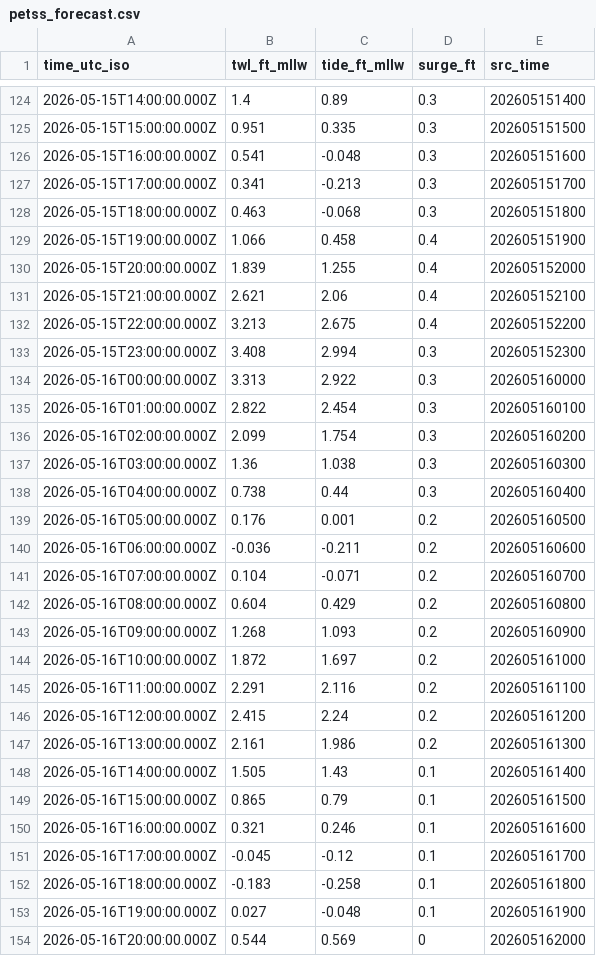
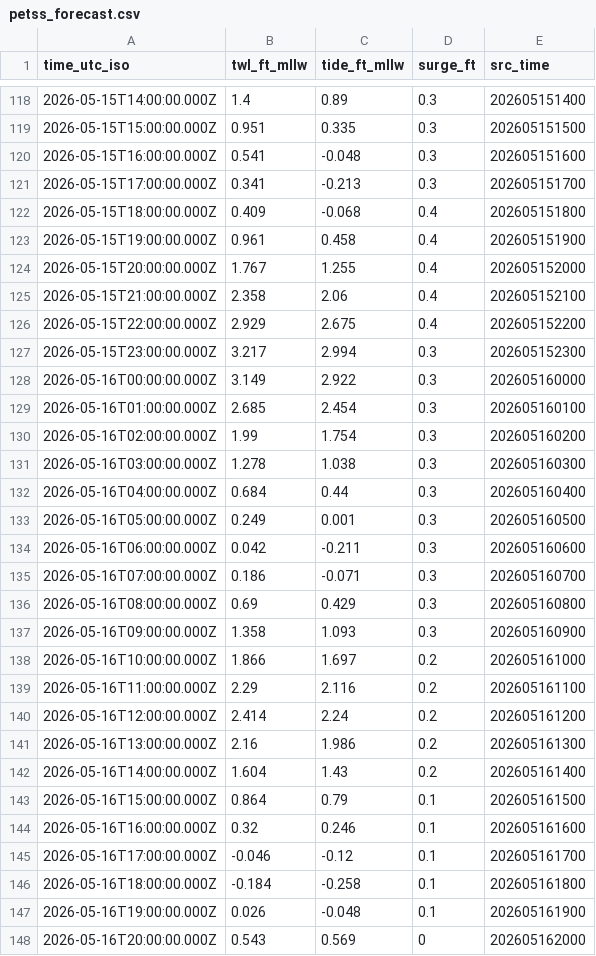
Before and after one commit to hondrospj/BarnegatLight, a CSV file: data/petss_forecast.csv, drawn as a sheet; only a part is shown, gaps mark what is left out; the diff covers the shown part only.

```diff
--- a/data/petss_forecast.csv
+++ b/data/petss_forecast.csv
@@ -127,28 +121,28 @@ time_utc_iso,twl_ft_mllw,tide_ft_mllw,surge_ft,src_time
 2026-05-15T17:00:00.000Z,0.341,-0.213,0.3,202605151700
-2026-05-15T18:00:00.000Z,0.463,-0.068,0.3,202605151800
-2026-05-15T19:00:00.000Z,1.066,0.458,0.4,202605151900
-2026-05-15T20:00:00.000Z,1.839,1.255,0.4,202605152000
-2026-05-15T21:00:00.000Z,2.621,2.06,0.4,202605152100
-2026-05-15T22:00:00.000Z,3.213,2.675,0.4,202605152200
-2026-05-15T23:00:00.000Z,3.408,2.994,0.3,202605152300
-2026-05-16T00:00:00.000Z,3.313,2.922,0.3,202605160000
-2026-05-16T01:00:00.000Z,2.822,2.454,0.3,202605160100
-2026-05-16T02:00:00.000Z,2.099,1.754,0.3,202605160200
-2026-05-16T03:00:00.000Z,1.36,1.038,0.3,202605160300
-2026-05-16T04:00:00.000Z,0.738,0.44,0.3,202605160400
-2026-05-16T05:00:00.000Z,0.176,0.001,0.2,202605160500
-2026-05-16T06:00:00.000Z,-0.036,-0.211,0.2,202605160600
-2026-05-16T07:00:00.000Z,0.104,-0.071,0.2,202605160700
-2026-05-16T08:00:00.000Z,0.604,0.429,0.2,202605160800
-2026-05-16T09:00:00.000Z,1.268,1.093,0.2,202605160900
-2026-05-16T10:00:00.000Z,1.872,1.697,0.2,202605161000
-2026-05-16T11:00:00.000Z,2.291,2.116,0.2,202605161100
-2026-05-16T12:00:00.000Z,2.415,2.24,0.2,202605161200
-2026-05-16T13:00:00.000Z,2.161,1.986,0.2,202605161300
-2026-05-16T14:00:00.000Z,1.505,1.43,0.1,202605161400
-2026-05-16T15:00:00.000Z,0.865,0.79,0.1,202605161500
-2026-05-16T16:00:00.000Z,0.321,0.246,0.1,202605161600
-2026-05-16T17:00:00.000Z,-0.045,-0.12,0.1,202605161700
-2026-05-16T18:00:00.000Z,-0.183,-0.258,0.1,202605161800
-2026-05-16T19:00:00.000Z,0.027,-0.048,0.1,202605161900
-2026-05-16T20:00:00.000Z,0.544,0.569,0,202605162000
+2026-05-15T18:00:00.000Z,0.409,-0.068,0.4,202605151800
+2026-05-15T19:00:00.000Z,0.961,0.458,0.4,202605151900
+2026-05-15T20:00:00.000Z,1.767,1.255,0.4,202605152000
+2026-05-15T21:00:00.000Z,2.358,2.06,0.4,202605152100
+2026-05-15T22:00:00.000Z,2.929,2.675,0.4,202605152200
+2026-05-15T23:00:00.000Z,3.217,2.994,0.3,202605152300
+2026-05-16T00:00:00.000Z,3.149,2.922,0.3,202605160000
+2026-05-16T01:00:00.000Z,2.685,2.454,0.3,202605160100
+2026-05-16T02:00:00.000Z,1.99,1.754,0.3,202605160200
+2026-05-16T03:00:00.000Z,1.278,1.038,0.3,202605160300
+2026-05-16T04:00:00.000Z,0.684,0.44,0.3,202605160400
+2026-05-16T05:00:00.000Z,0.249,0.001,0.3,202605160500
+2026-05-16T06:00:00.000Z,0.042,-0.211,0.3,202605160600
+2026-05-16T07:00:00.000Z,0.186,-0.071,0.3,202605160700
+2026-05-16T08:00:00.000Z,0.69,0.429,0.3,202605160800
+2026-05-16T09:00:00.000Z,1.358,1.093,0.3,202605160900
+2026-05-16T10:00:00.000Z,1.866,1.697,0.2,202605161000
+2026-05-16T11:00:00.000Z,2.29,2.116,0.2,202605161100
+2026-05-16T12:00:00.000Z,2.414,2.24,0.2,202605161200
+2026-05-16T13:00:00.000Z,2.16,1.986,0.2,202605161300
+2026-05-16T14:00:00.000Z,1.604,1.43,0.2,202605161400
+2026-05-16T15:00:00.000Z,0.864,0.79,0.1,202605161500
+2026-05-16T16:00:00.000Z,0.32,0.246,0.1,202605161600
+2026-05-16T17:00:00.000Z,-0.046,-0.12,0.1,202605161700
+2026-05-16T18:00:00.000Z,-0.184,-0.258,0.1,202605161800
+2026-05-16T19:00:00.000Z,0.026,-0.048,0.1,202605161900
+2026-05-16T20:00:00.000Z,0.543,0.569,0,202605162000
```
Also changed, not shown: 6 added rows, 6 removed rows and 87 edited cells elsewhere in this file, 3 other files.
